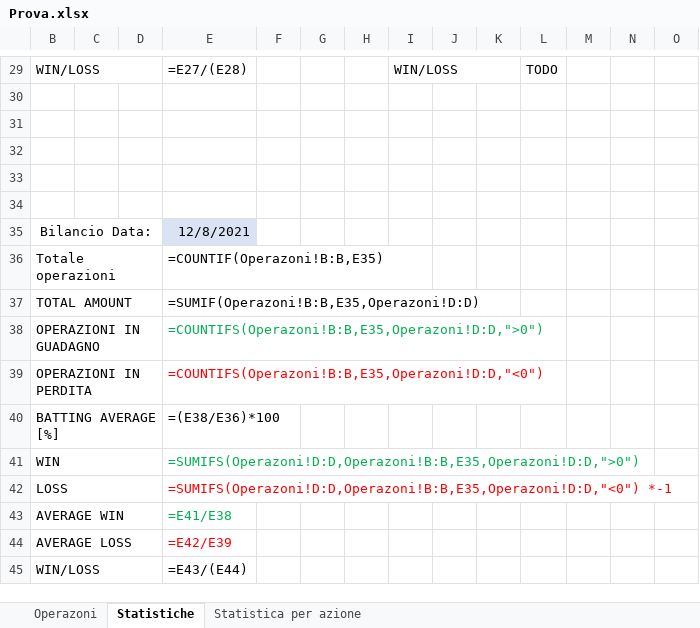
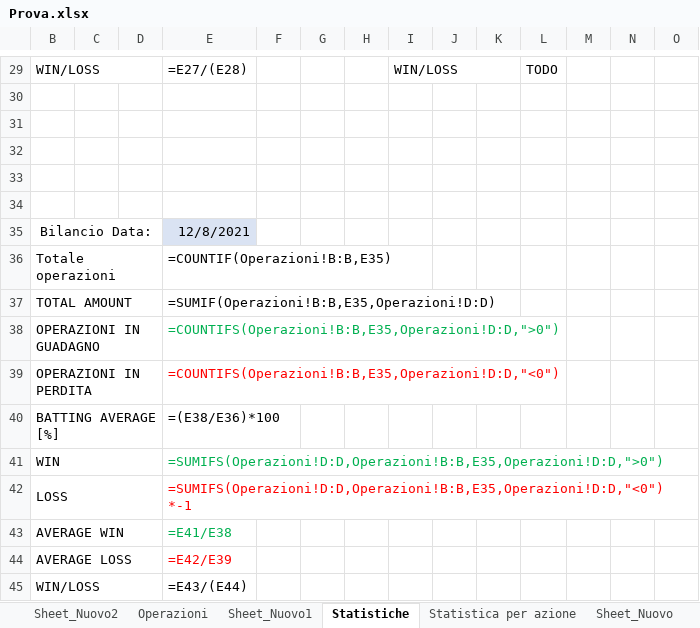
Before and after one commit to duracell314/Antonio, an Excel workbook: Prova.xlsx, sheet Statistiche, drawn as a sheet; only a part is shown, gaps mark what is left out; values as stored, in another font and other column widths than the file's, no borders; formulas without a stored value are shown as written; conditional formats not drawn; the diff covers the shown part only; the diff names each change by its address in the sheet, - before the commit and + after, or states it on an @@ line.

Commit message:
- Re-Arrange working folder. - Added blank py file to calculate the statistics.

```diff
--- a/Prova.xlsx (sheet Statistiche)
+++ b/Prova.xlsx (sheet Statistiche)
-sheet tab: Operazoni
+sheet tab: Sheet_Nuovo2
+sheet tab: Operazioni
+sheet tab: Sheet_Nuovo1
+sheet tab: Sheet_Nuovo
-E36: =COUNTIF(Operazoni!B:B,E35)
+E36: =COUNTIF(Operazioni!B:B,E35)
-E37: =SUMIF(Operazoni!B:B,E35,Operazoni!D:D)
+E37: =SUMIF(Operazioni!B:B,E35,Operazioni!D:D)
-E38: =COUNTIFS(Operazoni!B:B,E35,Operazoni!D:D,">0")
+E38: =COUNTIFS(Operazioni!B:B,E35,Operazioni!D:D,">0")
-E39: =COUNTIFS(Operazoni!B:B,E35,Operazoni!D:D,"<0")
+E39: =COUNTIFS(Operazioni!B:B,E35,Operazioni!D:D,"<0")
-E41: =SUMIFS(Operazoni!D:D,Operazoni!B:B,E35,Operazoni!D:D,">0")
+E41: =SUMIFS(Operazioni!D:D,Operazioni!B:B,E35,Operazioni!D:D,">0")
-E42: =SUMIFS(Operazoni!D:D,Operazoni!B:B,E35,Operazoni!D:D,"<0") *-1
+E42: =SUMIFS(Operazioni!D:D,Operazioni!B:B,E35,Operazioni!D:D,"<0") *-1
```
Also changed, not shown: 17 edited cells elsewhere in this sheet, sheet Sheet_Nuovo2, hidden cells, Trading_statistics.xlsx, 5 other files.
